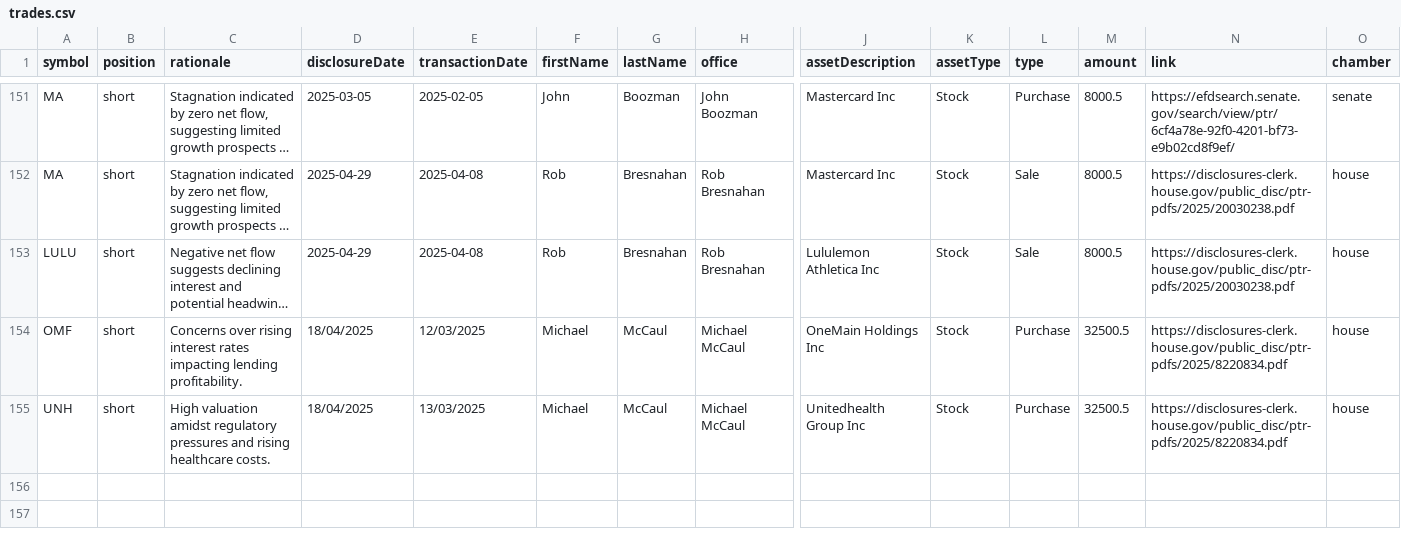
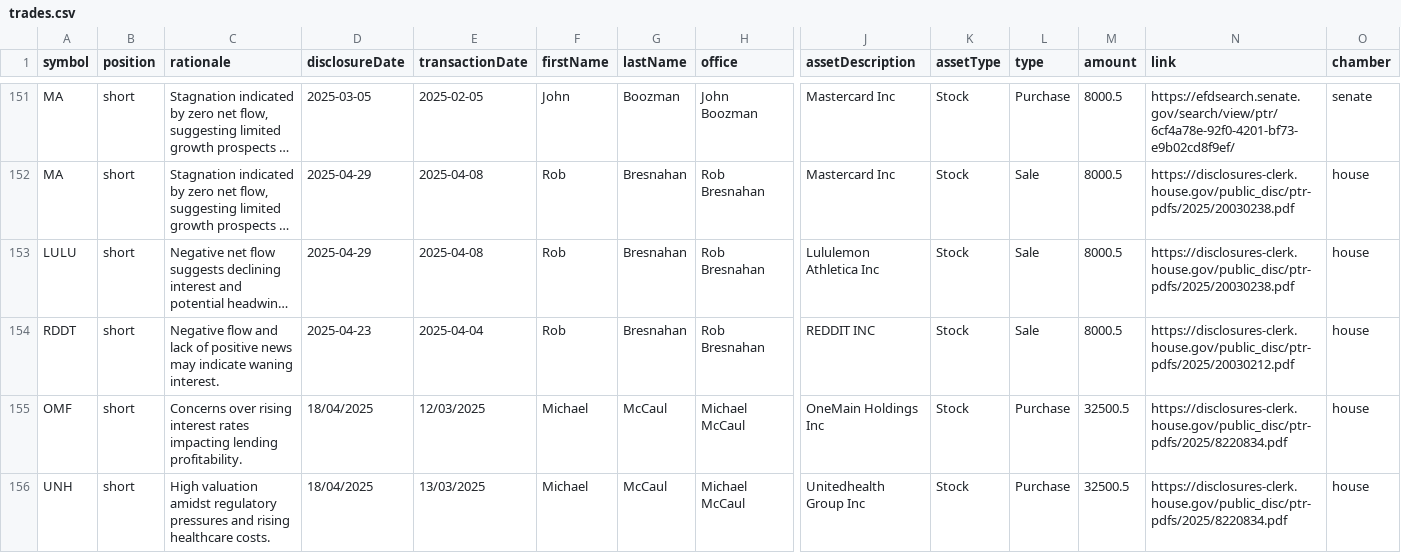
Before and after one commit to jamesgarza73/insider_bot, a CSV file: data/trades.csv, drawn as a sheet; only a part is shown, gaps mark what is left out; long unchanged cells end in …; rows hold the shown columns only; the diff names each change by its address in the sheet, - before the commit and + after, or states it on an @@ line.

Commit message:
Update trades 2025-05-01 15:21:05.762894

```diff
--- a/data/trades.csv
+++ b/data/trades.csv
+row 154: RDDT | short | Negative flow and lack of positive news may indicate waning interest. | 2025-04-23 | 2025-04-04 | Rob | Bresnahan | Rob Bresnahan | REDDIT INC | Stock | Sale | 8000.5 | https://disclosures-clerk.house.gov/public_disc/ptr-pdfs/2025/20030212.pdf | house
```
